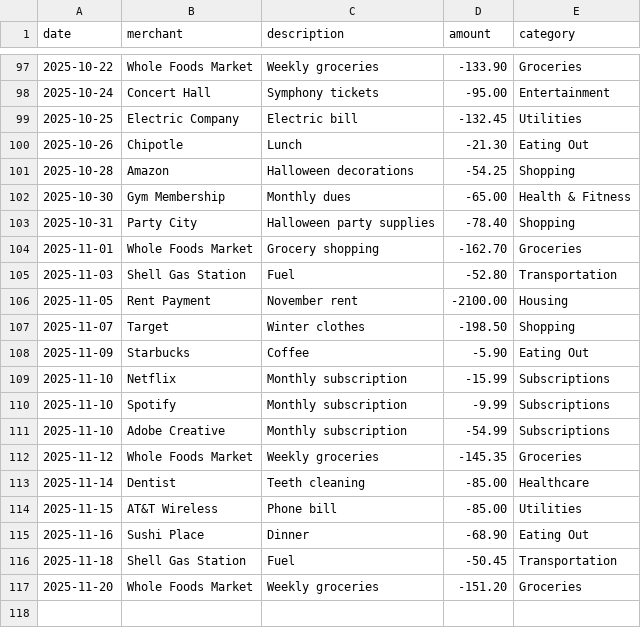
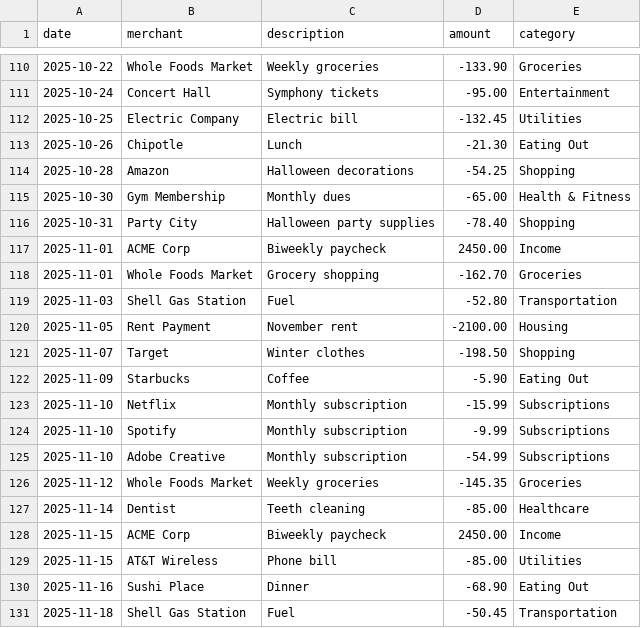
Before and after one commit to leok974/ai-finance-agent-oss, a CSV file: apps/web/public/demo-sample.csv, drawn as a sheet; only a part is shown, gaps mark what is left out; the shorter side is filled out with more unchanged rows; the diff covers the shown part only; the diff names each change by its address in the sheet, - before the commit and + after, or states it on an @@ line.

Commit message:
feat: add income transactions to demo sample data
- Add 15 income transactions across 6 months
- Biweekly paychecks (1st and 15th): 12 x ,450 = ,400
- Freelance income: 3 transactions totaling ,125
- Tax refund: 1 transaction of
- Total income: ,175
- Total spending: ,614
- Net cash flow: +,561

Fixes issue where demo data showed  income on dashboard.
Dashboard now displays realistic income vs spending trends.

```diff
--- a/apps/web/public/demo-sample.csv
+++ b/apps/web/public/demo-sample.csv
+row 117: 2025-11-01 | ACME Corp | Biweekly paycheck | 2450.00 | Income
+row 128: 2025-11-15 | ACME Corp | Biweekly paycheck | 2450.00 | Income
```
Also changed, not shown: 13 added rows elsewhere in this file, 1 other file.
